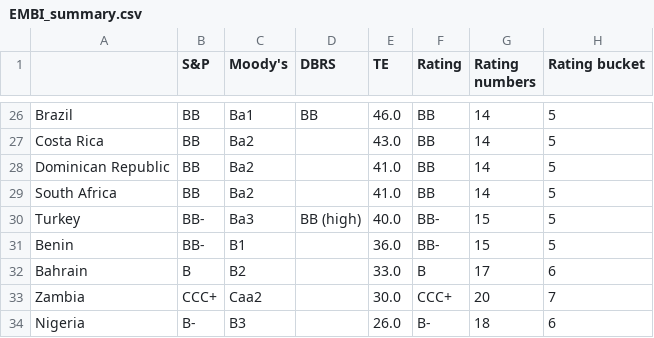
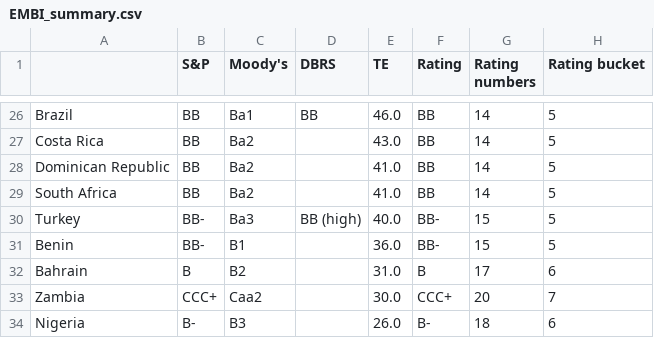
Before and after one commit to DataVizHonduran/EM_spreads_vs_ratings, a CSV file: EMBI_summary.csv, drawn as a sheet; only a part is shown, gaps mark what is left out; the diff names each change by its address in the sheet, - before the commit and + after, or states it on an @@ line.

```diff
--- a/EMBI_summary.csv
+++ b/EMBI_summary.csv
-E32 (TE): 33.0
+E32 (TE): 31.0
```
Also changed, not shown: 1 other file.
